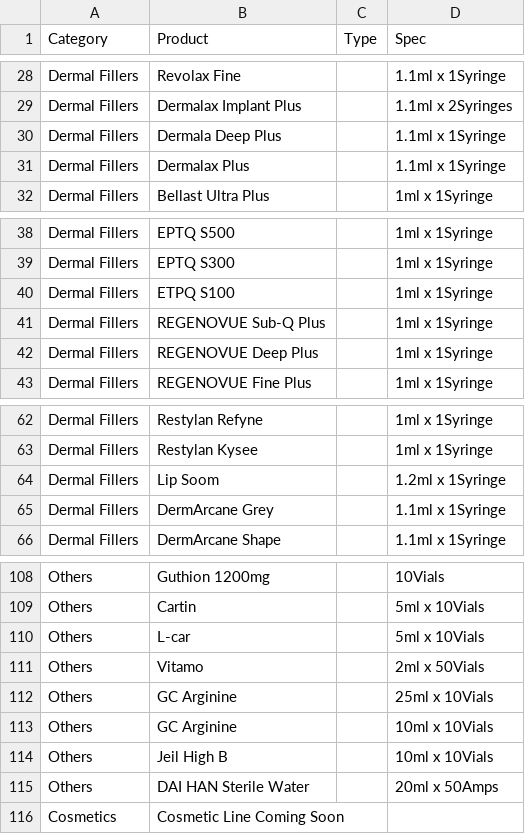
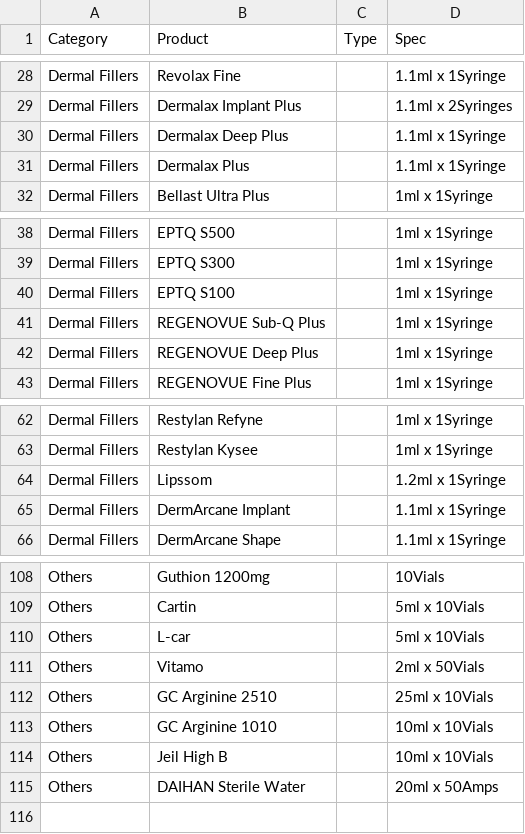
Before and after one commit to keithjeon-web/medivista, a CSV file: wp-theme-starter/assets/data/medivista-products.csv, drawn as a sheet; only a part is shown, gaps mark what is left out.

```diff
--- a/wp-theme-starter/assets/data/medivista-products.csv
+++ b/wp-theme-starter/assets/data/medivista-products.csv
@@ -29,3 +29,3 @@
 "Dermal Fillers","Dermalax Implant Plus","","1.1ml x 2Syringes"
-"Dermal Fillers","Dermala Deep Plus","","1.1ml x 1Syringe"
+"Dermal Fillers","Dermalax Deep Plus","","1.1ml x 1Syringe"
 "Dermal Fillers","Dermalax Plus","","1.1ml x 1Syringe"
@@ -39,3 +39,3 @@
 "Dermal Fillers","EPTQ S300","","1ml x 1Syringe"
-"Dermal Fillers","ETPQ S100","","1ml x 1Syringe"
+"Dermal Fillers","EPTQ S100","","1ml x 1Syringe"
 "Dermal Fillers","REGENOVUE Sub-Q Plus","","1ml x 1Syringe"
@@ -63,4 +63,4 @@
 "Dermal Fillers","Restylan Kysee","","1ml x 1Syringe"
-"Dermal Fillers","Lip Soom","","1.2ml x 1Syringe"
-"Dermal Fillers","DermArcane Grey","","1.1ml x 1Syringe"
+"Dermal Fillers","Lipssom","","1.2ml x 1Syringe"
+"Dermal Fillers","DermArcane Implant","","1.1ml x 1Syringe"
 "Dermal Fillers","DermArcane Shape","","1.1ml x 1Syringe"
@@ -111,6 +111,5 @@
 "Others","Vitamo","","2ml x 50Vials"
-"Others","GC Arginine","","25ml x 10Vials"
-"Others","GC Arginine","","10ml x 10Vials"
+"Others","GC Arginine 2510","","25ml x 10Vials"
+"Others","GC Arginine 1010","","10ml x 10Vials"
 "Others","Jeil High B","","10ml x 10Vials"
-"Others","DAI HAN Sterile Water","","20ml x 50Amps"
-"Cosmetics","Cosmetic Line Coming Soon","",""
+"Others","DAIHAN Sterile Water","","20ml x 50Amps"
```
Also changed, not shown: assets/data/medivista-products.csv, 3 other files.
